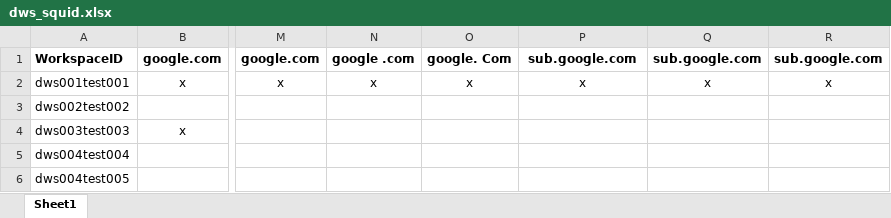
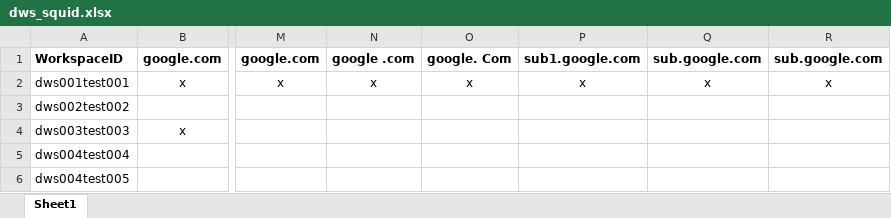
Before and after one commit to flow4u/anDREa_squid, an Excel workbook: dws_squid.xlsx, sheet Sheet1, drawn as a sheet; only a part is shown, gaps mark what is left out; values as stored, in another font and other column widths than the file's, no borders; the diff names each change by its address in the sheet, - before the commit and + after, or states it on an @@ line.

Commit message:
V0.8.4 Improved validation
- ACL file will only have one instance per domain
- www is removed
- subdomains are removed

```diff
--- a/dws_squid.xlsx (sheet Sheet1)
+++ b/dws_squid.xlsx (sheet Sheet1)
-P1: sub.google.com
+P1: sub1.google.com
```
